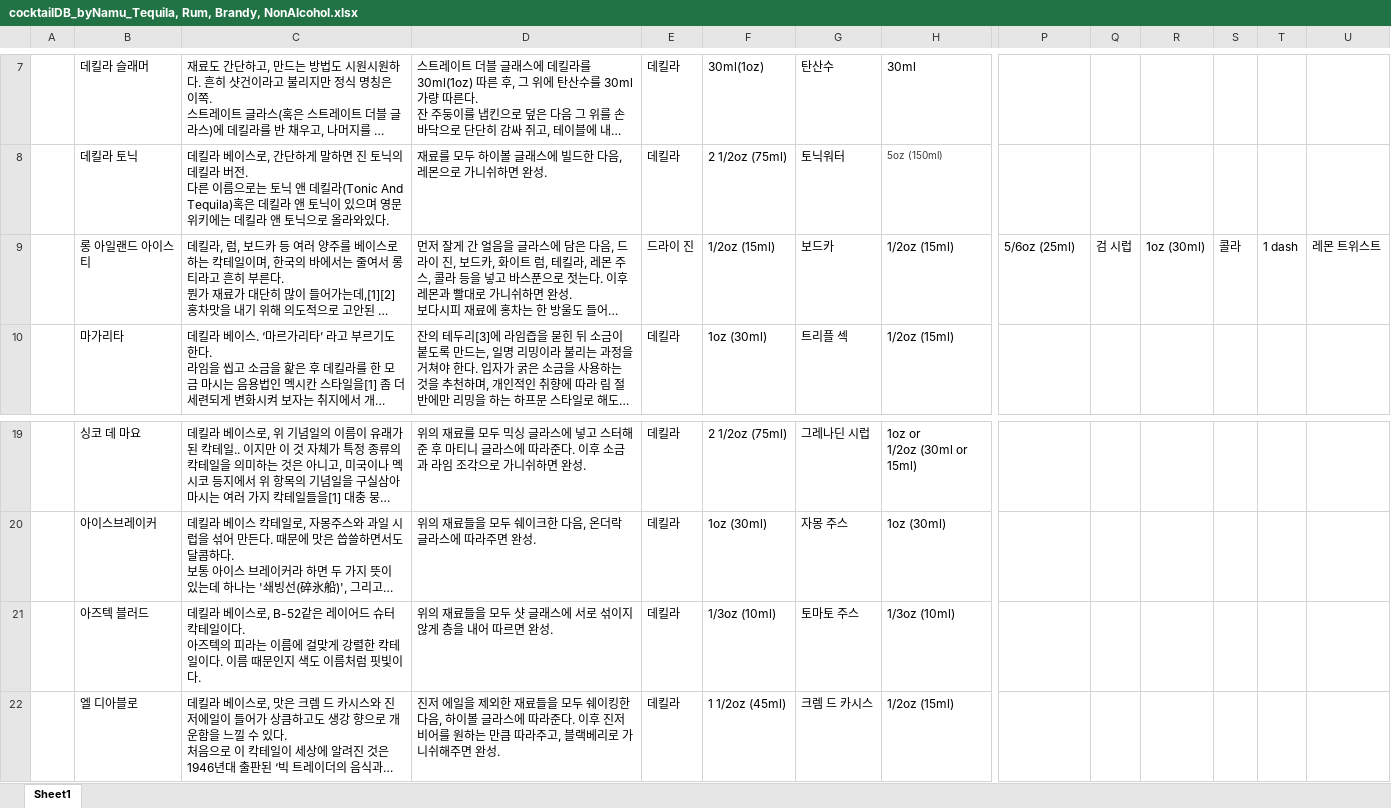
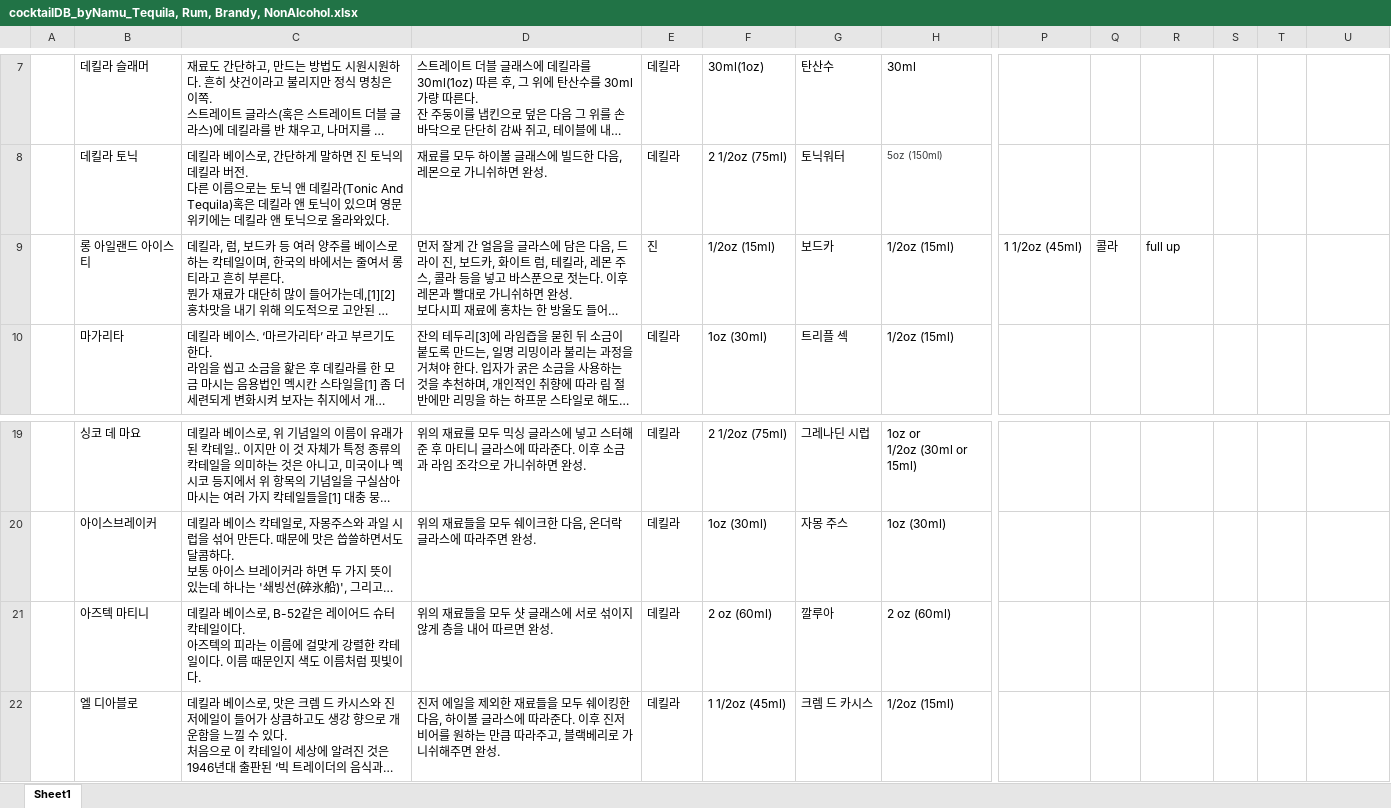
Before and after one commit to melthleeth/bangba, an Excel workbook: DB/cocktailDB/cocktailDB_byNamu_Tequila, Rum, Brandy, NonAlcohol.xlsx, sheet Sheet1, drawn as a sheet; only a part is shown, gaps mark what is left out; long unchanged cells end in …; values as stored, in another font and other column widths than the file's, no borders; removed rows and columns are numbered as before the commit, all else as after; rows hold the shown columns only; ↵ is a line break in a cell; the diff names each change by its address in the sheet, - before the commit and + after, or states it on an @@ line.

```diff
--- a/DB/cocktailDB/cocktailDB_byNamu_Tequila, Rum, Brandy, NonAlcohol.xlsx (sheet Sheet1)
+++ b/DB/cocktailDB/cocktailDB_byNamu_Tequila, Rum, Brandy, NonAlcohol.xlsx (sheet Sheet1)
-E9: 드라이 진
+E9: 진
-P9: 5/6oz (25ml)
+P9: 1 1/2oz (45ml)
-Q9: 검 시럽
+Q9: 콜라
-R9: 1oz (30ml)
+R9: full up
-S9: 콜라
+S9: (empty)
-T9: 1 dash
+T9: (empty)
-U9: 레몬 트위스트
+U9: (empty)
-row 21:  | 아즈텍 블러드 | 데킬라 베이스로, B-52같은 레이어드 슈터 칵테일이다. ↵ 아즈텍의 피라는 이름에 걸맞게 강렬한 칵테일이다. 이름 때문인지 색도 이름처럼 핏빛이다. | 위의 재료들을 모두 샷 글래스에 서로 섞이지 않게 층을 내어 따르면 완성. | 데킬라 | 1/3oz (10ml) | 토마토 주스 | 1/3oz (10ml)
+row 21:  | 아즈텍 마티니 | 데킬라 베이스로, B-52같은 레이어드 슈터 칵테일이다. ↵ 아즈텍의 피라는 이름에 걸맞게 강렬한 칵테일이다. 이름 때문인지 색도 이름처럼 핏빛이다. | 위의 재료들을 모두 샷 글래스에 서로 섞이지 않게 층을 내어 따르면 완성. | 데킬라 | 2 oz (60ml) | 깔루아 | 2 oz (60ml)
```
Also changed, not shown: DB/cocktailDB/cocktailDB_total.xlsx.
